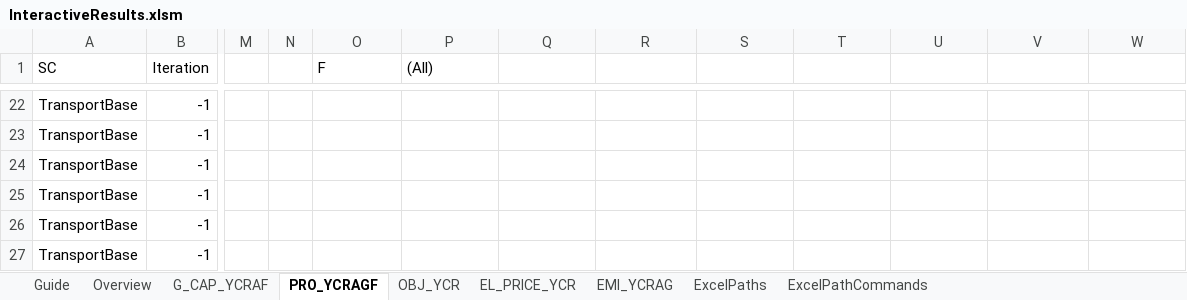
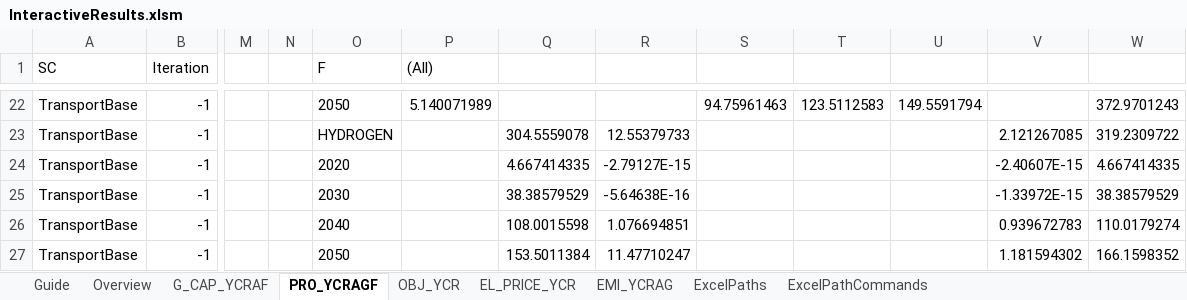
Before and after one commit to Mathias157/balmorel-postprocessing, an Excel workbook: InteractiveResults.xlsm, sheet PRO_YCRAGF, drawn as a sheet; only a part is shown, gaps mark what is left out; values as stored, in another font and other column widths than the file's, no borders; table styles not drawn; the diff covers the shown part only; the diff names each change by its address in the sheet, - before the commit and + after, or states it on an @@ line.

```diff
--- a/InteractiveResults.xlsm (sheet PRO_YCRAGF)
+++ b/InteractiveResults.xlsm (sheet PRO_YCRAGF)
-O22 (F): (empty)
+O22 (F): 2050
-P22 ((All)): (empty)
+P22 ((All)): 5.140071989
-S22: (empty)
+S22: 94.75961463
-T22: (empty)
+T22: 123.5112583
-U22: (empty)
+U22: 149.5591794
-W22: (empty)
+W22: 372.9701243
-O23 (F): (empty)
+O23 (F): HYDROGEN
-Q23: (empty)
+Q23: 304.5559078
-R23: (empty)
+R23: 12.55379733
-V23: (empty)
+V23: 2.121267085
-W23: (empty)
+W23: 319.2309722
-O24 (F): (empty)
+O24 (F): 2020
-Q24: (empty)
+Q24: 4.667414335
-R24: (empty)
+R24: -2.79127E-15
-V24: (empty)
+V24: -2.40607E-15
-W24: (empty)
+W24: 4.667414335
-O25 (F): (empty)
+O25 (F): 2030
-Q25: (empty)
+Q25: 38.38579529
-R25: (empty)
+R25: -5.64638E-16
-V25: (empty)
+V25: -1.33972E-15
-W25: (empty)
+W25: 38.38579529
-O26 (F): (empty)
+O26 (F): 2040
-Q26: (empty)
+Q26: 108.0015598
-R26: (empty)
+R26: 1.076694851
-V26: (empty)
+V26: 0.939672783
-W26: (empty)
+W26: 110.0179274
-O27 (F): (empty)
+O27 (F): 2050
-Q27: (empty)
+Q27: 153.5011384
-R27: (empty)
+R27: 11.47710247
-V27: (empty)
+V27: 1.181594302
-W27: (empty)
+W27: 166.1598352
```
Also changed, not shown: 57 added rows and 41 edited cells elsewhere in this sheet, sheet G_CAP_YCRAF, sheet OBJ_YCR, sheet EMI_YCRAG, sheet EL_PRICE_YCR, sheet Overview, charts or pictures, 1 other file.
